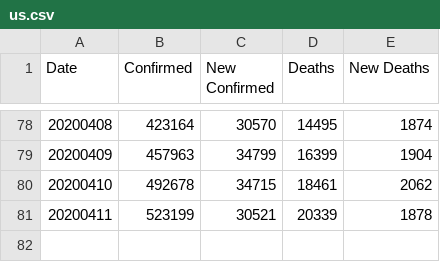
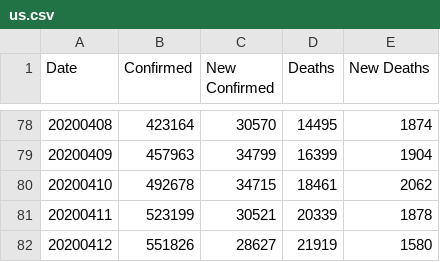
Before and after one commit to comcat/DA, a CSV file: data/us.csv, drawn as a sheet; only a part is shown, gaps mark what is left out.

Commit message:
update us.csv

```diff
--- a/data/us.csv
+++ b/data/us.csv
@@ -81 +81,2 @@ Date,Confirmed,New Confirmed,Deaths,New Deaths
 20200411,523199,30521,20339,1878
+20200412,551826,28627,21919,1580
```
